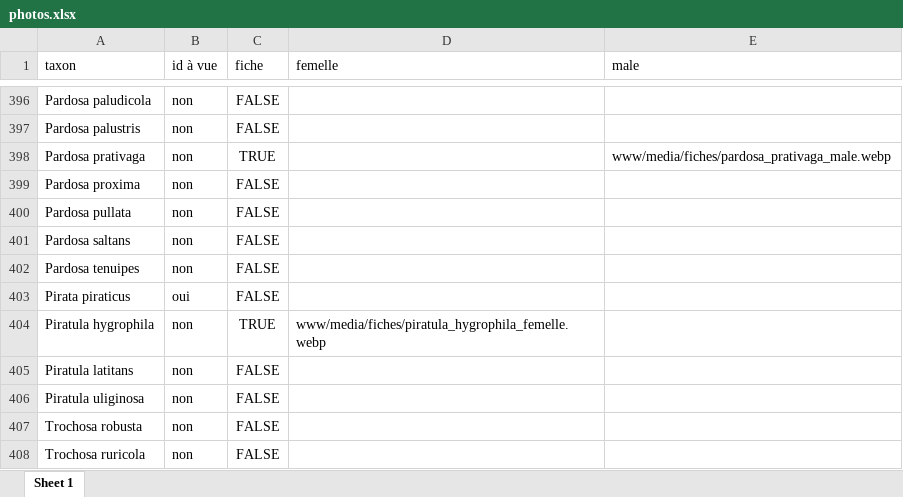
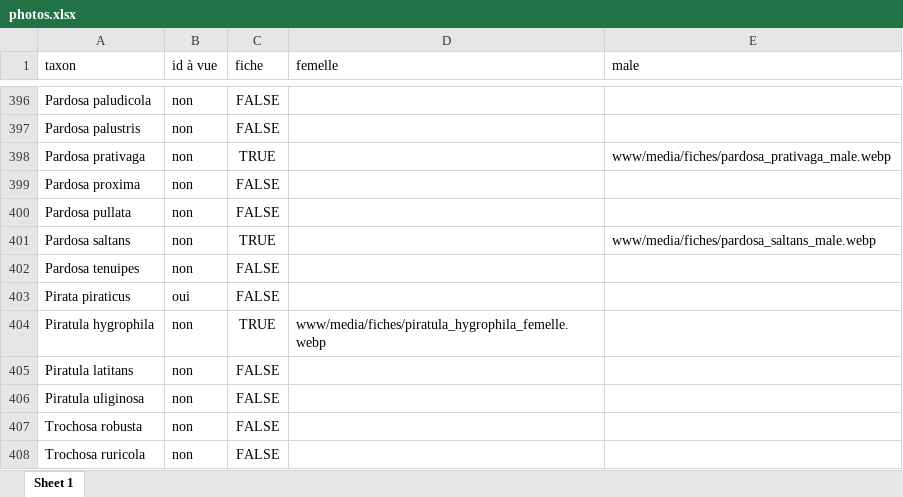
Before and after one commit to CedricMondy/araignees_idf, an Excel workbook: photos.xlsx, sheet Sheet 1, drawn as a sheet; only a part is shown, gaps mark what is left out; values as stored, in another font and other column widths than the file's, no borders; conditional formats and table styles not drawn; the diff names each change by its address in the sheet, - before the commit and + after, or states it on an @@ line.

Commit message:
add Pardosa saltans male

```diff
--- a/photos.xlsx (sheet Sheet 1)
+++ b/photos.xlsx (sheet Sheet 1)
-C401 (fiche): FALSE
+C401 (fiche): TRUE
-E401 (male): (empty)
+E401 (male): www/media/fiches/pardosa_saltans_male.webp
```
Also changed, not shown: 1 other file.
